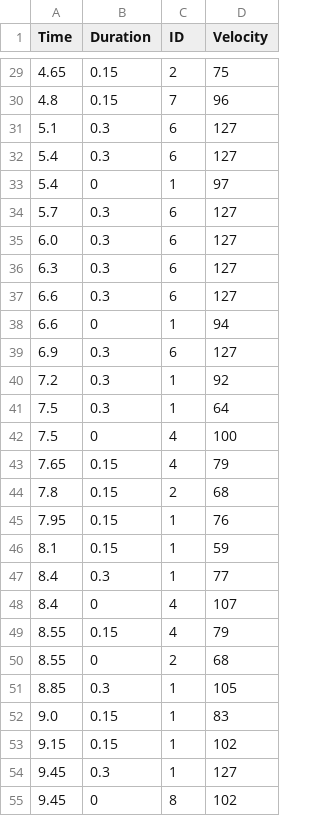
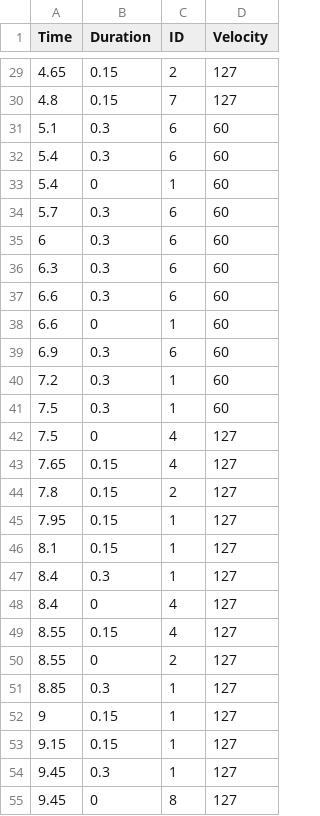
Before and after one commit to KIST-delight-robotics/DrumRobot2, a CSV file: magenta/velocity/solo2.csv, drawn as a sheet; only a part is shown, gaps mark what is left out; the diff covers the shown part only.

```diff
--- a/magenta/velocity/solo2.csv
+++ b/magenta/velocity/solo2.csv
@@ -29,27 +29,27 @@ Time,Duration,ID,Velocity
-4.65,0.15,2,75
-4.8,0.15,7,96
-5.1,0.3,6,127
-5.4,0.3,6,127
-5.4,0,1,97
-5.7,0.3,6,127
-6.0,0.3,6,127
-6.3,0.3,6,127
-6.6,0.3,6,127
-6.6,0,1,94
-6.9,0.3,6,127
-7.2,0.3,1,92
-7.5,0.3,1,64
-7.5,0,4,100
-7.65,0.15,4,79
-7.8,0.15,2,68
-7.95,0.15,1,76
-8.1,0.15,1,59
-8.4,0.3,1,77
-8.4,0,4,107
-8.55,0.15,4,79
-8.55,0,2,68
-8.85,0.3,1,105
-9.0,0.15,1,83
-9.15,0.15,1,102
+4.65,0.15,2,127
+4.8,0.15,7,127
+5.1,0.3,6,60
+5.4,0.3,6,60
+5.4,0,1,60
+5.7,0.3,6,60
+6,0.3,6,60
+6.3,0.3,6,60
+6.6,0.3,6,60
+6.6,0,1,60
+6.9,0.3,6,60
+7.2,0.3,1,60
+7.5,0.3,1,60
+7.5,0,4,127
+7.65,0.15,4,127
+7.8,0.15,2,127
+7.95,0.15,1,127
+8.1,0.15,1,127
+8.4,0.3,1,127
+8.4,0,4,127
+8.55,0.15,4,127
+8.55,0,2,127
+8.85,0.3,1,127
+9,0.15,1,127
+9.15,0.15,1,127
 9.45,0.3,1,127
-9.45,0,8,102
+9.45,0,8,127
```
Also changed, not shown: 14 added rows and 96 edited cells elsewhere in this file, 8 other files.
